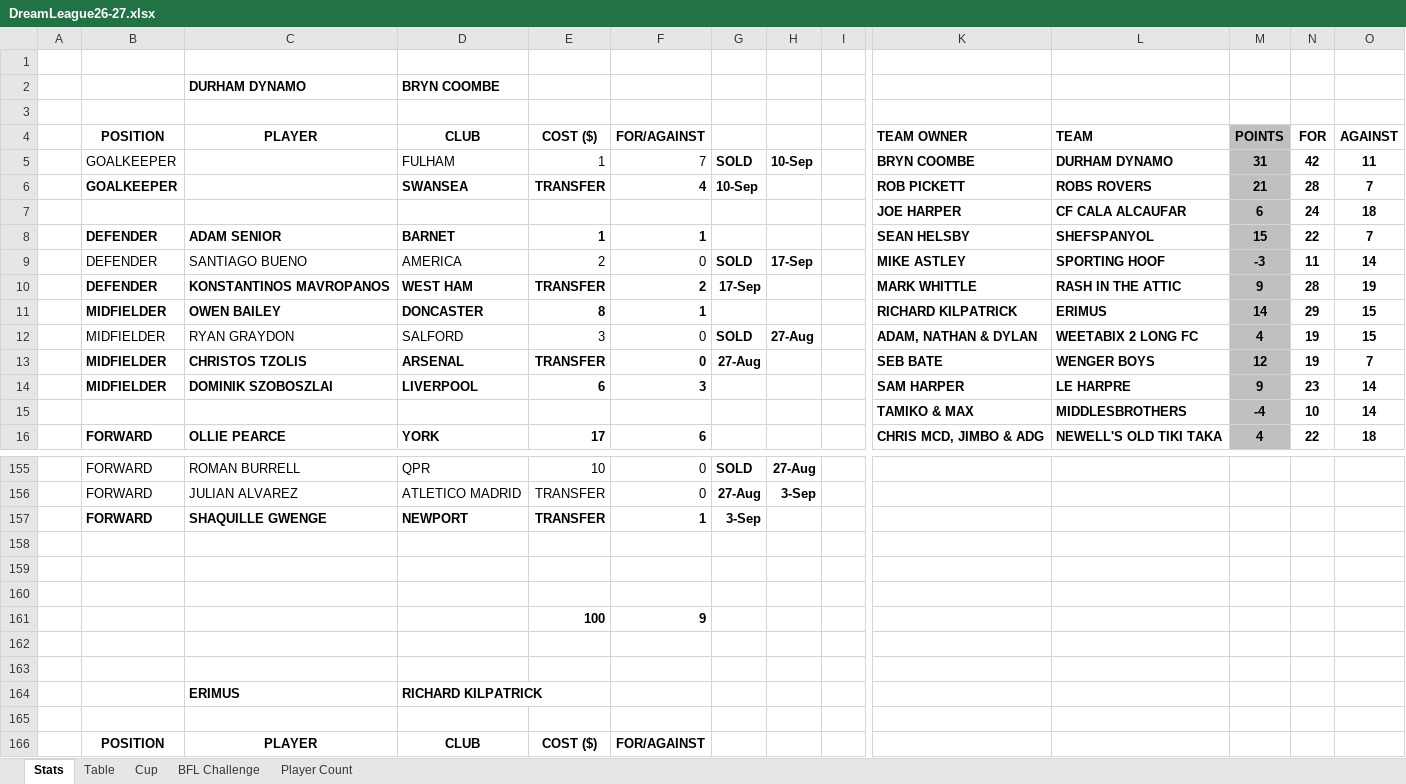
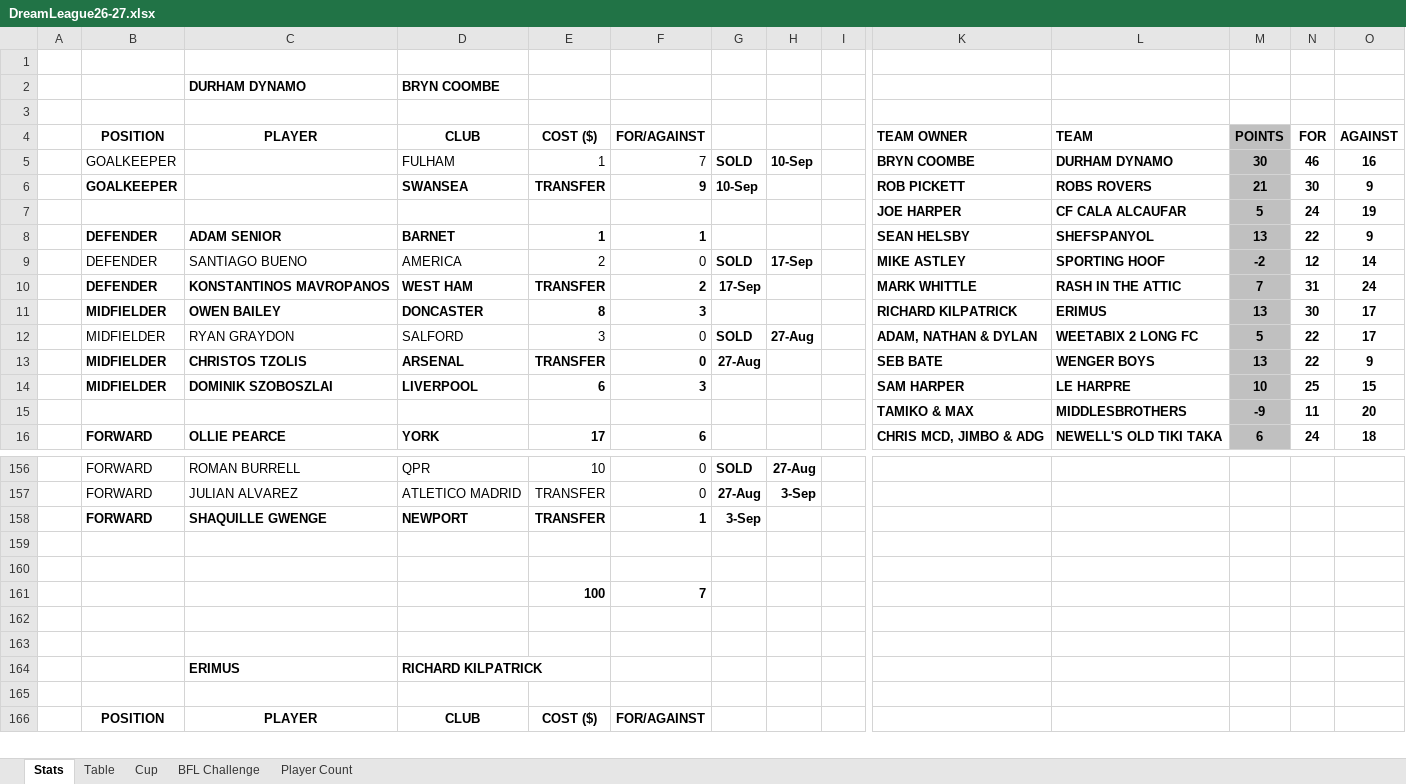
Before and after one commit to sgbstats/dreamleague, an Excel workbook: data/DreamLeague26-27.xlsx, sheet Stats, drawn as a sheet; only a part is shown, gaps mark what is left out; values as stored, in another font and other column widths than the file's, no borders; removed rows and columns are numbered as before the commit, all else as after; rows hold the shown columns only; the diff covers the shown part only; the diff names each change by its address in the sheet, - before the commit and + after, or states it on an @@ line.

```diff
--- a/data/DreamLeague26-27.xlsx (sheet Stats)
+++ b/data/DreamLeague26-27.xlsx (sheet Stats)
-M5: 31
+M5: 30
-N5: 42
+N5: 46
-O5: 11
+O5: 16
-F6: 4
+F6: 9
-N6: 28
+N6: 30
-O6: 7
+O6: 9
-M7: 6
+M7: 5
-O7: 18
+O7: 19
-M8: 15
+M8: 13
-O8: 7
+O8: 9
-M9: -3
+M9: -2
-N9: 11
+N9: 12
-M10: 9
+M10: 7
-N10: 28
+N10: 31
-O10: 19
+O10: 24
-F11: 1
+F11: 3
-M11: 14
+M11: 13
-N11: 29
+N11: 30
-O11:O12: 15
+O11:O12: 17
-M12: 4
+M12: 5
-N12:N13: 19
+N12:N13: 22
-M13: 12
+M13: 13
-O13: 7
+O13: 9
-M14: 9
+M14: 10
-N14: 23
+N14: 25
-O14: 14
+O14: 15
-row 15:  |  |  |  |  |  |  |  |  | TAMIKO & MAX | MIDDLESBROTHERS | -4 | 10 | 14
+row 15:  |  |  |  |  |  |  |  |  | TAMIKO & MAX | MIDDLESBROTHERS | -9 | 11 | 20
-M16: 4
+M16: 6
-N16: 22
+N16: 24
-row 161: (empty)
+row 161:  |  |  |  | 100 | 7
-row 161:  |  |  |  | 100 | 9
```
Also changed, not shown: 4 added rows, 3 removed rows, 79 edited cells and cell formats elsewhere in this sheet, sheet Table, sheet Player Count, sheet BFL Challenge, 2 other files.
